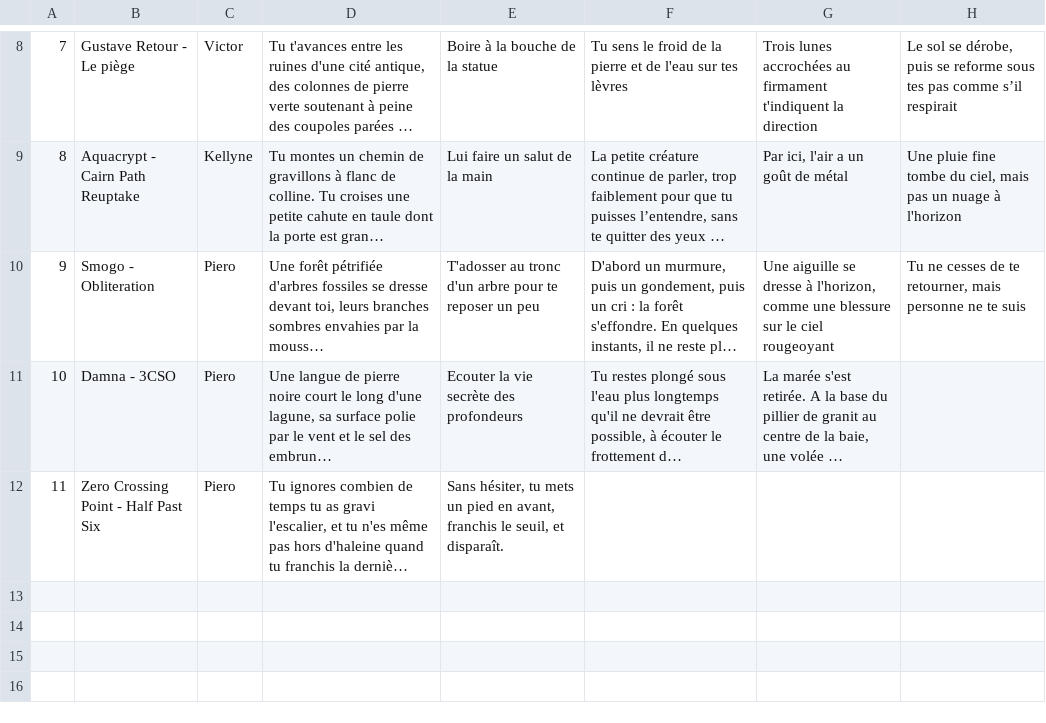
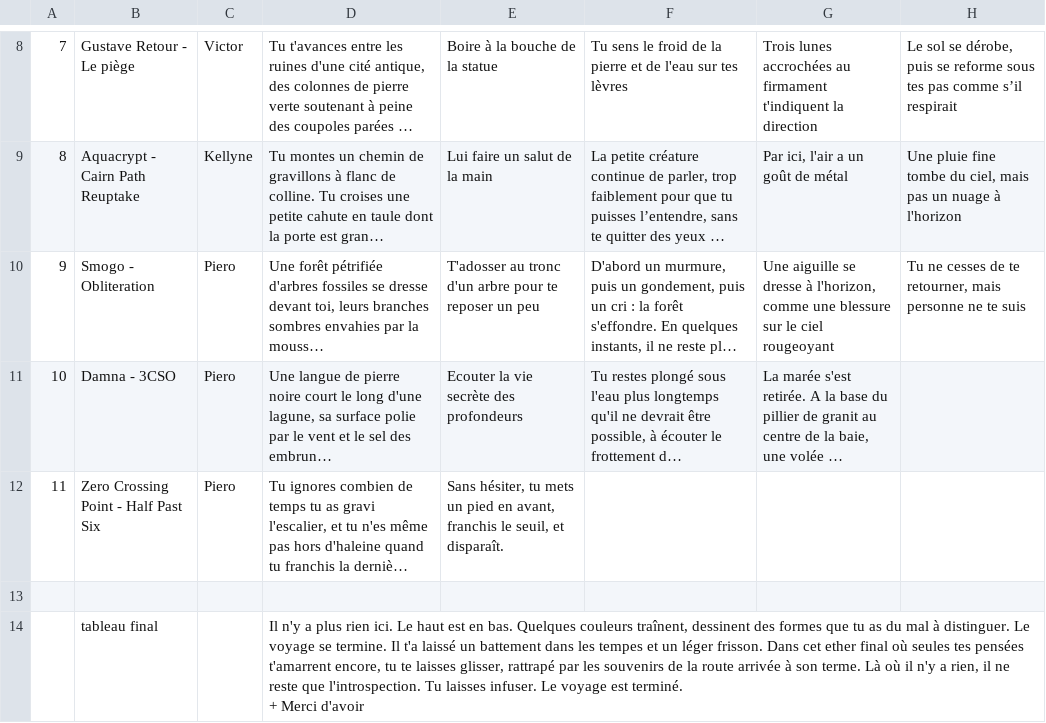
Before and after one commit to raxmou/ataraxie-vol1, a CSV file: assets/narratives/narrative_fr.csv, drawn as a sheet; only a part is shown, gaps mark what is left out; long unchanged cells end in …; ↵ is a line break in a cell; the diff names each change by its address in the sheet, - before the commit and + after, or states it on an @@ line.

```diff
--- a/assets/narratives/narrative_fr.csv
+++ b/assets/narratives/narrative_fr.csv
+row 13: (empty)
+row 14:  | tableau final |  | Il n'y a plus rien ici. Le haut est en bas. Quelques couleurs traînent, dessinent des formes que tu as du mal à distinguer. Le voyage se termine. Il t'a laissé un battement dans les tempes et un léger frisson. Dans cet ether final où seules tes pensées t'amarrent encore, tu te laisses glisser, rattrapé par les souvenirs de la route arrivée à son terme. Là où il n'y a rien, il ne reste que l'introspection. Tu laisses infuser. Le voyage est terminé. ↵ + Merci d'avoir
```
Also changed, not shown: assets/narratives/narrative_en.csv, 9 other files.
